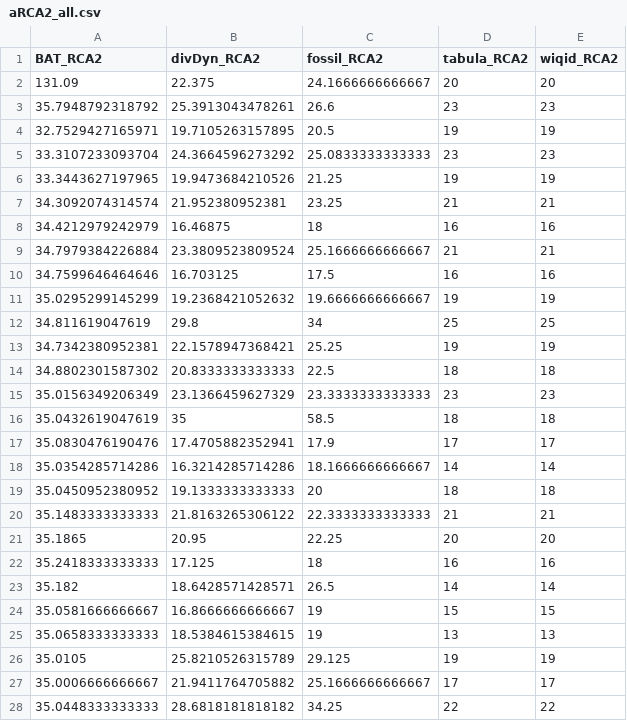
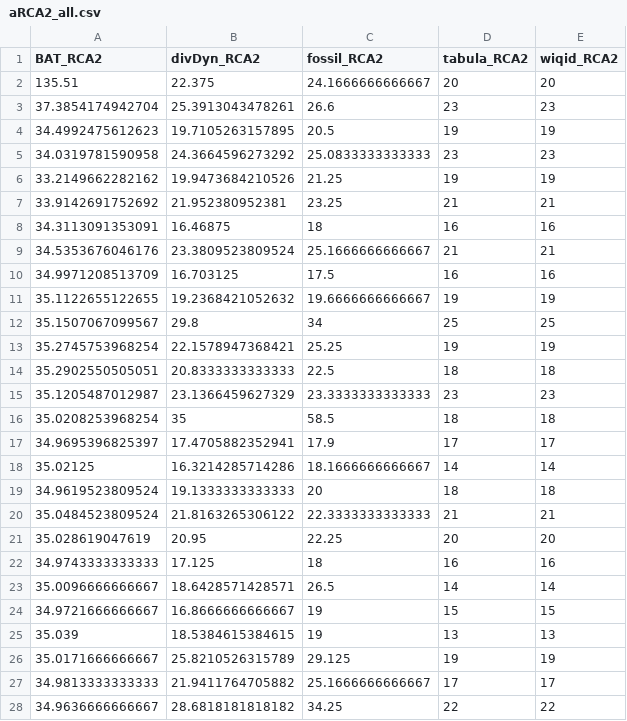
Before and after one commit to J-YDi/Biodiversity_indices_compendium, a CSV file: data/alpha/aRCA2_all.csv, drawn as a sheet; only a part is shown; the diff covers the shown part only.

```diff
--- a/data/alpha/aRCA2_all.csv
+++ b/data/alpha/aRCA2_all.csv
@@ -1,28 +1,28 @@
 "BAT_RCA2","divDyn_RCA2","fossil_RCA2","tabula_RCA2","wiqid_RCA2"
-131.09,22.375,24.1666666666667,20,20
-35.7948792318792,25.3913043478261,26.6,23,23
-32.7529427165971,19.7105263157895,20.5,19,19
-33.3107233093704,24.3664596273292,25.0833333333333,23,23
-33.3443627197965,19.9473684210526,21.25,19,19
-34.3092074314574,21.952380952381,23.25,21,21
-34.4212979242979,16.46875,18,16,16
-34.7979384226884,23.3809523809524,25.1666666666667,21,21
-34.7599646464646,16.703125,17.5,16,16
-35.0295299145299,19.2368421052632,19.6666666666667,19,19
-34.811619047619,29.8,34,25,25
-34.7342380952381,22.1578947368421,25.25,19,19
-34.8802301587302,20.8333333333333,22.5,18,18
-35.0156349206349,23.1366459627329,23.3333333333333,23,23
-35.0432619047619,35,58.5,18,18
-35.0830476190476,17.4705882352941,17.9,17,17
-35.0354285714286,16.3214285714286,18.1666666666667,14,14
-35.0450952380952,19.1333333333333,20,18,18
-35.1483333333333,21.8163265306122,22.3333333333333,21,21
-35.1865,20.95,22.25,20,20
-35.2418333333333,17.125,18,16,16
-35.182,18.6428571428571,26.5,14,14
-35.0581666666667,16.8666666666667,19,15,15
-35.0658333333333,18.5384615384615,19,13,13
-35.0105,25.8210526315789,29.125,19,19
-35.0006666666667,21.9411764705882,25.1666666666667,17,17
-35.0448333333333,28.6818181818182,34.25,22,22
+135.51,22.375,24.1666666666667,20,20
+37.3854174942704,25.3913043478261,26.6,23,23
+34.4992475612623,19.7105263157895,20.5,19,19
+34.0319781590958,24.3664596273292,25.0833333333333,23,23
+33.2149662282162,19.9473684210526,21.25,19,19
+33.9142691752692,21.952380952381,23.25,21,21
+34.3113091353091,16.46875,18,16,16
+34.5353676046176,23.3809523809524,25.1666666666667,21,21
+34.9971208513709,16.703125,17.5,16,16
+35.1122655122655,19.2368421052632,19.6666666666667,19,19
+35.1507067099567,29.8,34,25,25
+35.2745753968254,22.1578947368421,25.25,19,19
+35.2902550505051,20.8333333333333,22.5,18,18
+35.1205487012987,23.1366459627329,23.3333333333333,23,23
+35.0208253968254,35,58.5,18,18
+34.9695396825397,17.4705882352941,17.9,17,17
+35.02125,16.3214285714286,18.1666666666667,14,14
+34.9619523809524,19.1333333333333,20,18,18
+35.0484523809524,21.8163265306122,22.3333333333333,21,21
+35.028619047619,20.95,22.25,20,20
+34.9743333333333,17.125,18,16,16
+35.0096666666667,18.6428571428571,26.5,14,14
+34.9721666666667,16.8666666666667,19,15,15
+35.039,18.5384615384615,19,13,13
+35.0171666666667,25.8210526315789,29.125,19,19
+34.9813333333333,21.9411764705882,25.1666666666667,17,17
+34.9636666666667,28.6818181818182,34.25,22,22
```
Also changed, not shown: 12 edited cells elsewhere in this file, data/alpha/aDMC_all.csv, data/alpha/aEBP_all.csv, 8 other files.
